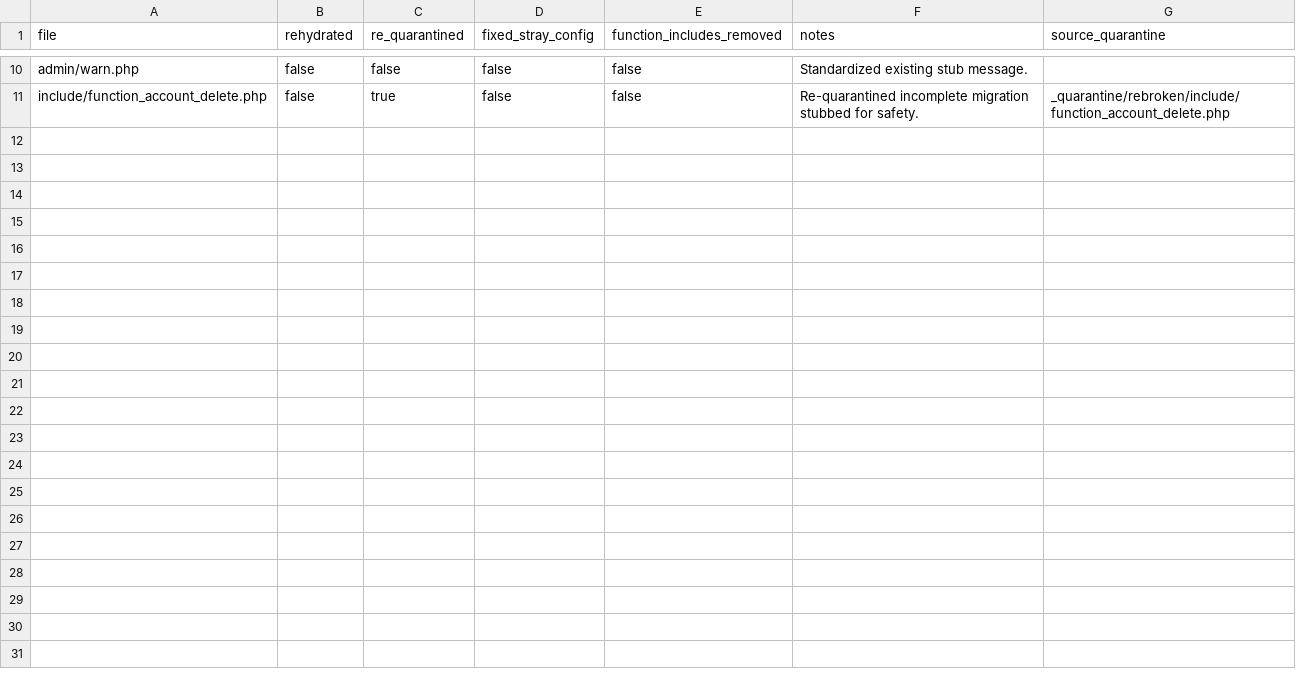
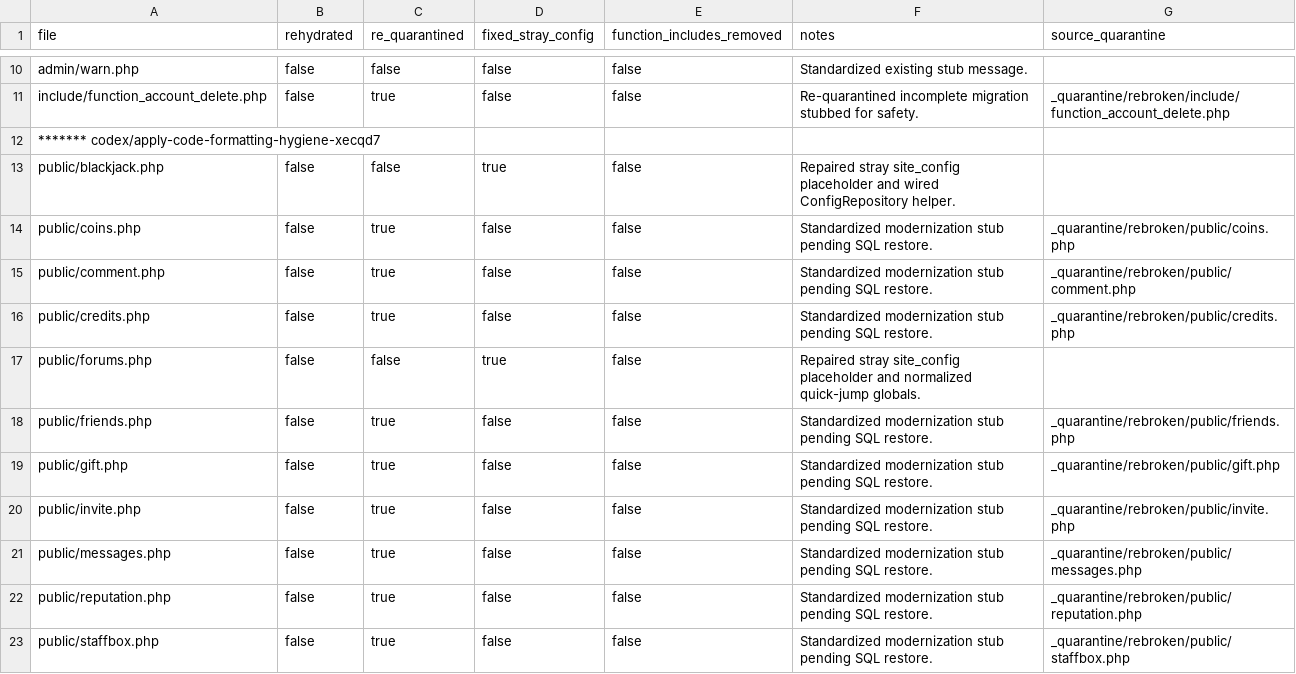
Before and after one commit to trackerone/Pu-239, a CSV file: tools/autofix_manifest.csv, drawn as a sheet; only a part is shown, gaps mark what is left out; the diff covers the shown part only.

Commit message:
chore: autofix corruption (rehydrate/re-quarantine/syntax repair) batch offset=50 (#115)

```diff
--- a/tools/autofix_manifest.csv
+++ b/tools/autofix_manifest.csv
@@ -11 +11,13 @@ admin/warn.php,false,false,false,false,"Standardized existing stub message.",""
 include/function_account_delete.php,false,true,false,false,"Re-quarantined incomplete migration stubbed for safety.","_quarantine/rebroken/include/function_account_delete.php"
+******* codex/apply-code-formatting-hygiene-xecqd7
+public/blackjack.php,false,false,true,false,"Repaired stray site_config placeholder and wired ConfigRepository helper.",""
+public/coins.php,false,true,false,false,"Standardized modernization stub pending SQL restore.","_quarantine/rebroken/public/coins.php"
+public/comment.php,false,true,false,false,"Standardized modernization stub pending SQL restore.","_quarantine/rebroken/public/comment.php"
+public/credits.php,false,true,false,false,"Standardized modernization stub pending SQL restore.","_quarantine/rebroken/public/credits.php"
+public/forums.php,false,false,true,false,"Repaired stray site_config placeholder and normalized quick-jump globals.",""
+public/friends.php,false,true,false,false,"Standardized modernization stub pending SQL restore.","_quarantine/rebroken/public/friends.php"
+public/gift.php,false,true,false,false,"Standardized modernization stub pending SQL restore.","_quarantine/rebroken/public/gift.php"
+public/invite.php,false,true,false,false,"Standardized modernization stub pending SQL restore.","_quarantine/rebroken/public/invite.php"
+public/messages.php,false,true,false,false,"Standardized modernization stub pending SQL restore.","_quarantine/rebroken/public/messages.php"
+public/reputation.php,false,true,false,false,"Standardized modernization stub pending SQL restore.","_quarantine/rebroken/public/reputation.php"
+public/staffbox.php,false,true,false,false,"Standardized modernization stub pending SQL restore.","_quarantine/rebroken/public/staffbox.php"
```
Also changed, not shown: 11 added rows elsewhere in this file, 23 other files.
